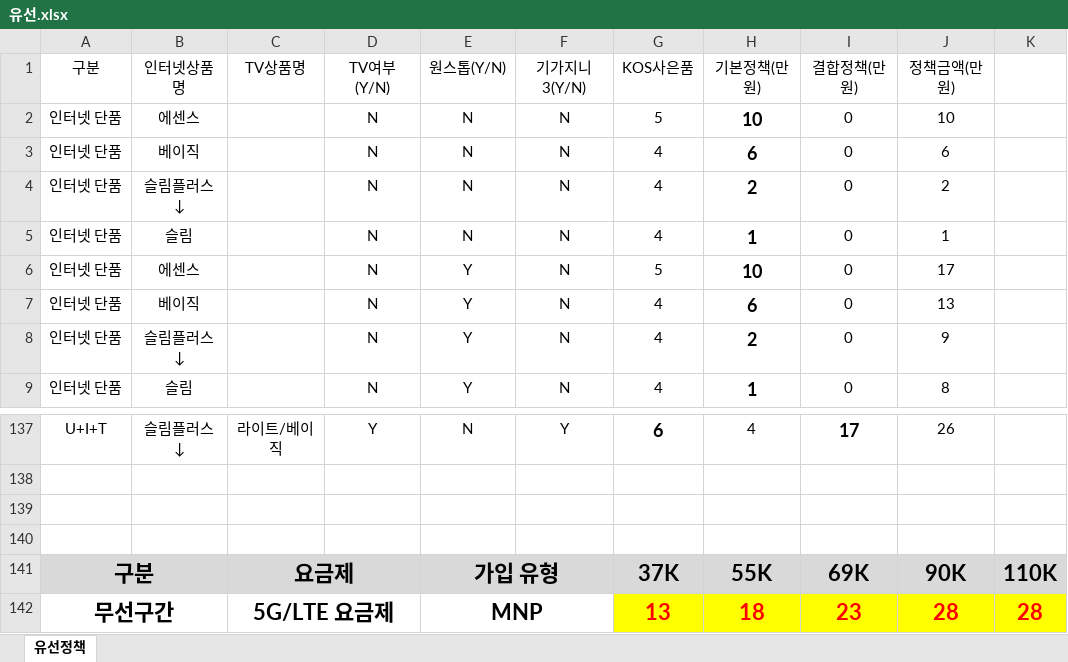
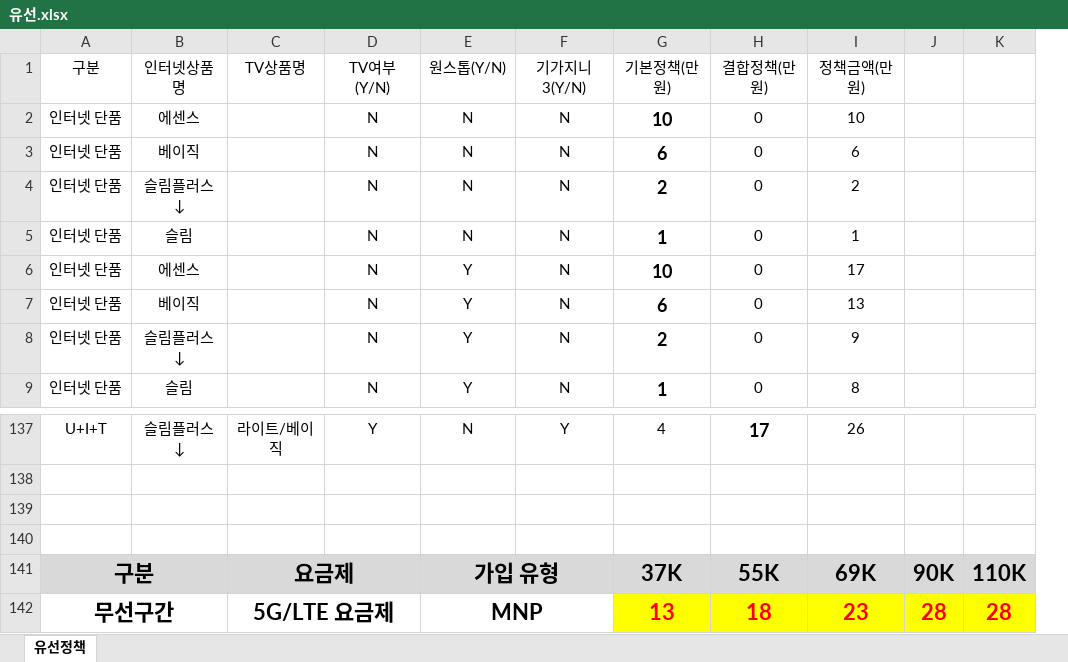
Before and after one commit to seohum/kt-policy, an Excel workbook: data/유선.xlsx, sheet 유선정책, drawn as a sheet; only a part is shown, gaps mark what is left out; values as stored, in another font and other column widths than the file's, no borders; removed rows and columns are numbered as before the commit, all else as after; the diff names each change by its address in the sheet, - before the commit and + after, or states it on an @@ line.

```diff
--- a/data/유선.xlsx (sheet 유선정책)
+++ b/data/유선.xlsx (sheet 유선정책)
-column G (KOS사은품), rows 2-9: 5 | 4 | 4 | 4 | 5 | 4 | 4 | 4; rows 137-142: 6 |  |  |  | 37K | 13
+column J, rows 141-142: 90K | 28
-G141 (기본정책(만원)): 55K
+G141 (기본정책(만원)): 37K
-H141 (결합정책(만원)): 69K
+H141 (결합정책(만원)): 55K
-I141 (정책금액(만원)): 90K
+I141 (정책금액(만원)): 69K
-G142 (기본정책(만원)): 18
+G142 (기본정책(만원)): 13
-H142 (결합정책(만원)): 23
+H142 (결합정책(만원)): 18
-I142 (정책금액(만원)): 28
+I142 (정책금액(만원)): 23
```
Also changed, not shown: formulas that keep their value, 1 other file.
